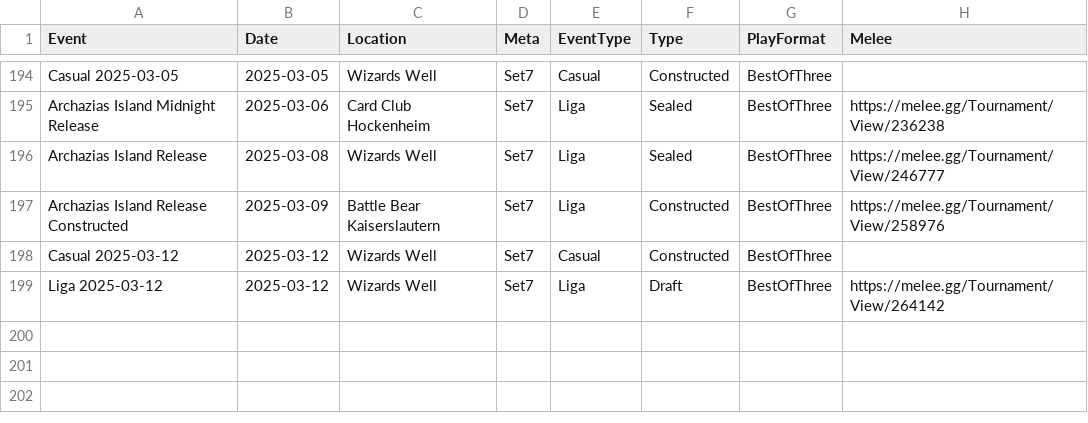
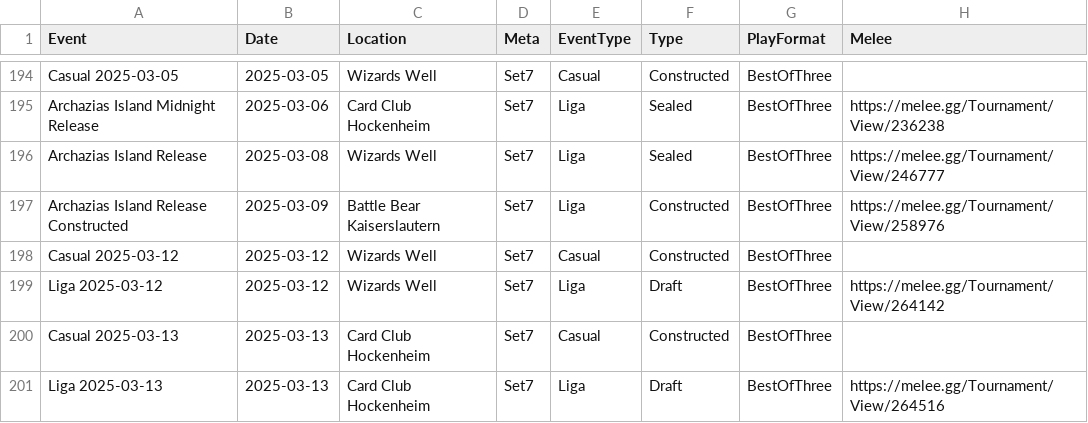
Before and after one commit to shinobi64/lorcana, a CSV file: results/events.csv, drawn as a sheet; only a part is shown, gaps mark what is left out; the diff names each change by its address in the sheet, - before the commit and + after, or states it on an @@ line.

```diff
--- a/results/events.csv
+++ b/results/events.csv
+row 200: Casual 2025-03-13 | 2025-03-13 | Card Club Hockenheim | Set7 | Casual | Constructed | BestOfThree
+row 201: Liga 2025-03-13 | 2025-03-13 | Card Club Hockenheim | Set7 | Liga | Draft | BestOfThree | https://melee.gg/Tournament/View/264516
```
Also changed, not shown: results/results.csv.
